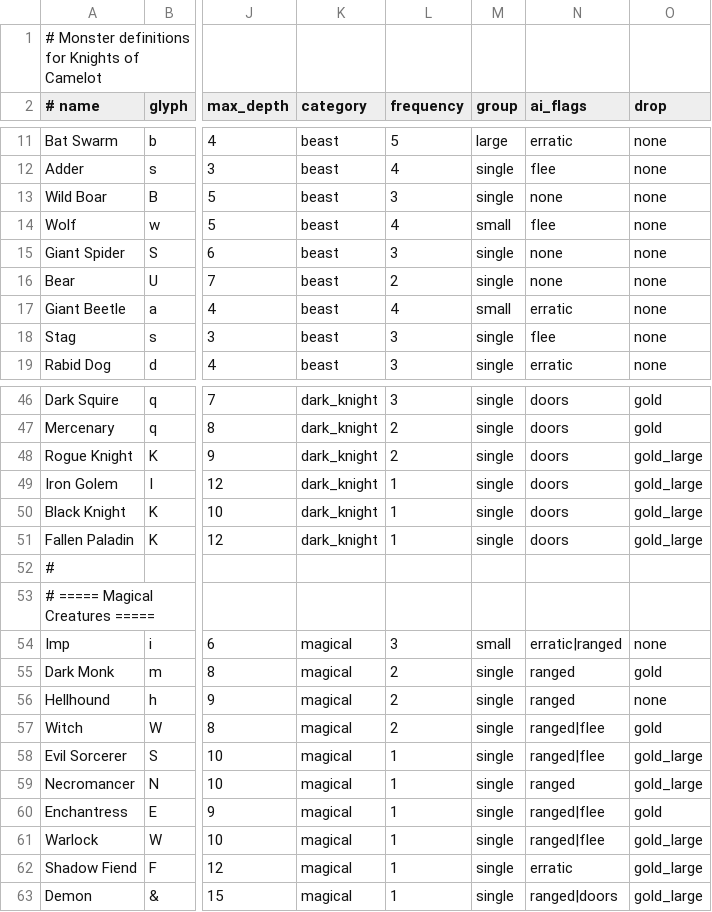
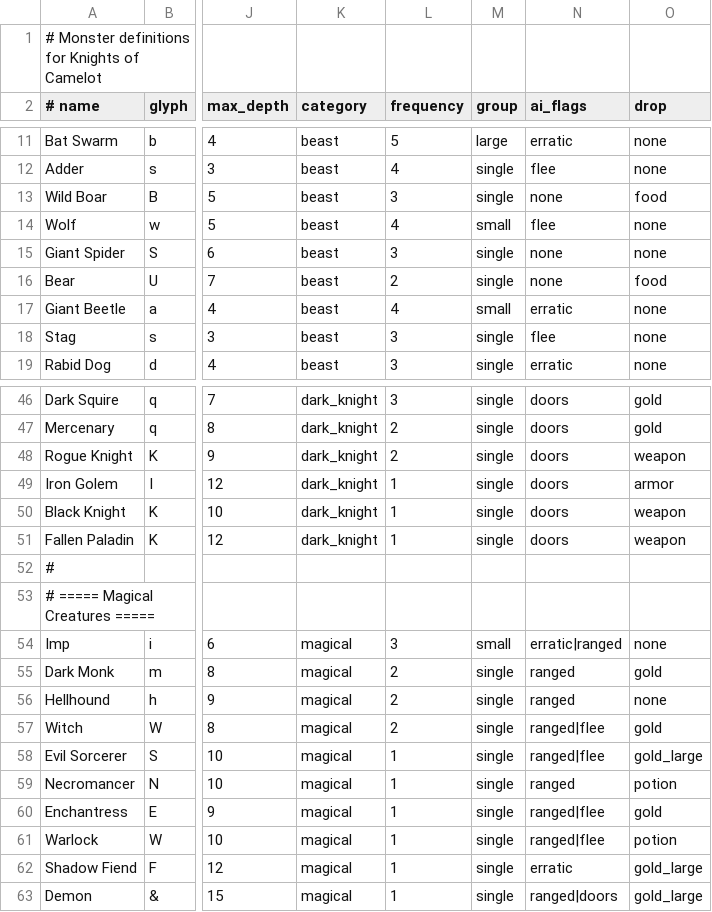
Before and after one commit to z88kat/camelot, a CSV file: data/monsters.csv, drawn as a sheet; only a part is shown, gaps mark what is left out; the diff names each change by its address in the sheet, - before the commit and + after, or states it on an @@ line.

```diff
--- a/data/monsters.csv
+++ b/data/monsters.csv
-O13 (drop): none
+O13 (drop): food
-O16 (drop): none
+O16 (drop): food
-O48 (drop): gold_large
+O48 (drop): weapon
-O49 (drop): gold_large
+O49 (drop): armor
-O50:O51 (drop): gold_large
+O50:O51 (drop): weapon
-O59 (drop): gold_large
+O59 (drop): potion
-O61 (drop): gold_large
+O61 (drop): potion
```
Also changed, not shown: 8 other files.
